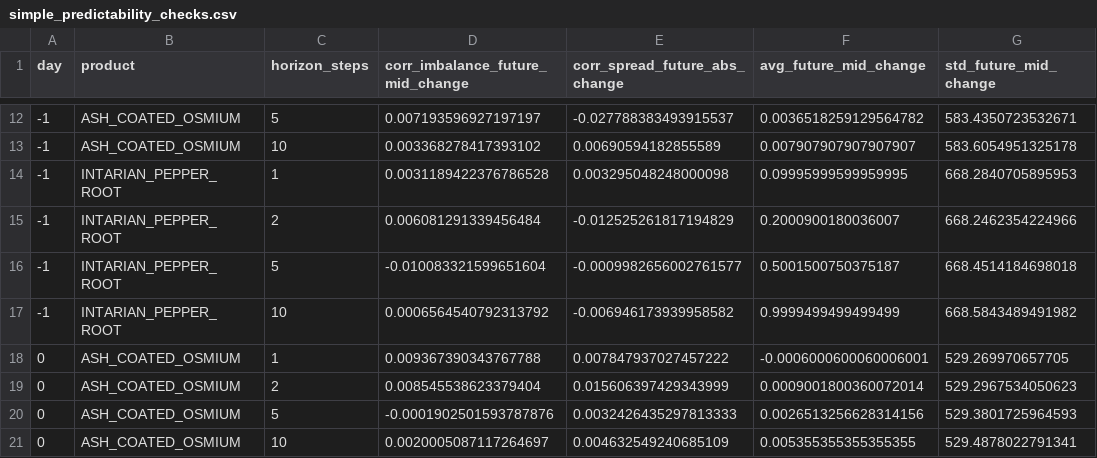
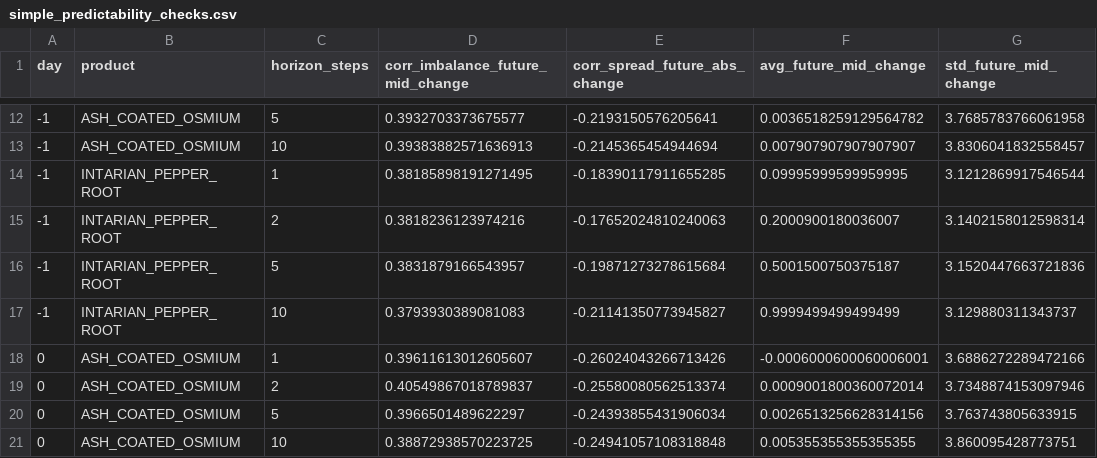
Before and after one commit to AS-28980/Prosperity4_-ORZ-Alarm, a CSV file: ROUND1/analysis_outputs/simple_predictability_checks.csv, drawn as a sheet; only a part is shown, gaps mark what is left out; the diff covers the shown part only.

```diff
--- a/ROUND1/analysis_outputs/simple_predictability_checks.csv
+++ b/ROUND1/analysis_outputs/simple_predictability_checks.csv
@@ -12,10 +12,10 @@ day,product,horizon_steps,corr_imbalance_future_mid_change,corr_spread_future_ab
--1,ASH_COATED_OSMIUM,5,0.007193596927197197,-0.027788383493915537,0.0036518259129564782,583.4350723532671
--1,ASH_COATED_OSMIUM,10,0.003368278417393102,0.00690594182855589,0.007907907907907907,583.6054951325178
--1,INTARIAN_PEPPER_ROOT,1,0.0031189422376786528,0.003295048248000098,0.09995999599959995,668.2840705895953
--1,INTARIAN_PEPPER_ROOT,2,0.006081291339456484,-0.012525261817194829,0.2000900180036007,668.2462354224966
--1,INTARIAN_PEPPER_ROOT,5,-0.010083321599651604,-0.0009982656002761577,0.5001500750375187,668.4514184698018
--1,INTARIAN_PEPPER_ROOT,10,0.0006564540792313792,-0.006946173939958582,0.9999499499499499,668.5843489491982
-0,ASH_COATED_OSMIUM,1,0.009367390343767788,0.007847937027457222,-0.0006000600060006001,529.269970657705
-0,ASH_COATED_OSMIUM,2,0.008545538623379404,0.015606397429343999,0.0009001800360072014,529.2967534050623
-0,ASH_COATED_OSMIUM,5,-0.0001902501593787876,0.0032426435297813333,0.0026513256628314156,529.3801725964593
-0,ASH_COATED_OSMIUM,10,0.0020005087117264697,0.004632549240685109,0.005355355355355355,529.4878022791341
+-1,ASH_COATED_OSMIUM,5,0.3932703373675577,-0.2193150576205641,0.0036518259129564782,3.7685783766061958
+-1,ASH_COATED_OSMIUM,10,0.39383882571636913,-0.2145365454944694,0.007907907907907907,3.8306041832558457
+-1,INTARIAN_PEPPER_ROOT,1,0.38185898191271495,-0.18390117911655285,0.09995999599959995,3.1212869917546544
+-1,INTARIAN_PEPPER_ROOT,2,0.3818236123974216,-0.17652024810240063,0.2000900180036007,3.1402158012598314
+-1,INTARIAN_PEPPER_ROOT,5,0.3831879166543957,-0.19871273278615684,0.5001500750375187,3.1520447663721836
+-1,INTARIAN_PEPPER_ROOT,10,0.3793930389081083,-0.21141350773945827,0.9999499499499499,3.129880311343737
+0,ASH_COATED_OSMIUM,1,0.39611613012605607,-0.26024043266713426,-0.0006000600060006001,3.6886272289472166
+0,ASH_COATED_OSMIUM,2,0.40549867018789837,-0.25580080562513374,0.0009001800360072014,3.7348874153097946
+0,ASH_COATED_OSMIUM,5,0.3966501489622297,-0.24393855431906034,0.0026513256628314156,3.763743805633915
+0,ASH_COATED_OSMIUM,10,0.38872938570223725,-0.24941057108318848,0.005355355355355355,3.860095428773751
```
Also changed, not shown: 42 edited cells elsewhere in this file, ROUND1/analysis_outputs/overall_product_summary.csv, ROUND1/analysis_outputs/price_summary_by_day_product.csv, 10 other files.
